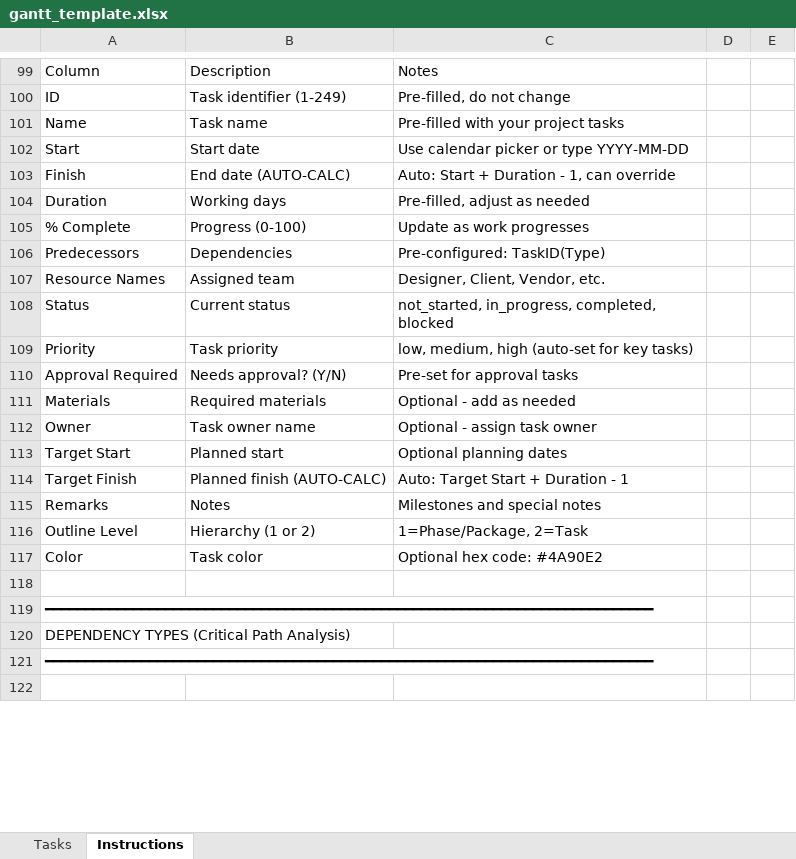
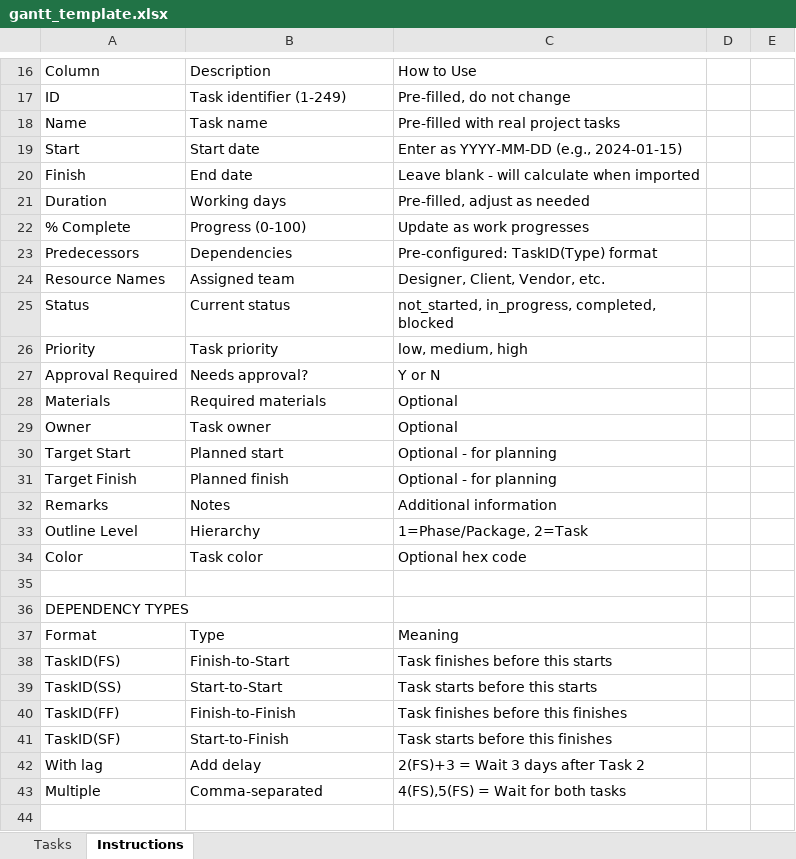
Before and after one commit to ashokhiremath6-collab/pixel-craft-3rd-Dec-25, an Excel workbook: attached_assets/gantt_template.xlsx, sheet Instructions, drawn as a sheet; only a part is shown, gaps mark what is left out; values as stored, in another font and other column widths than the file's, no borders; removed rows and columns are numbered as before the commit, all else as after; the diff covers the shown part only; the diff names each change by its address in the sheet, - before the commit and + after, or states it on an @@ line.

```diff
--- a/attached_assets/gantt_template.xlsx (sheet Instructions)
+++ b/attached_assets/gantt_template.xlsx (sheet Instructions)
-C16: Notes
+C16: How to Use
-C18: Pre-filled with your project tasks
+C18: Pre-filled with real project tasks
-C19: Use calendar picker or type YYYY-MM-DD
+C19: Enter as YYYY-MM-DD (e.g., 2024-01-15)
-B20: End date (AUTO-CALC)
+B20: End date
-C20: Auto: Start + Duration - 1, can override
+C20: Leave blank - will calculate when imported
-C23: Pre-configured: TaskID(Type)
+C23: Pre-configured: TaskID(Type) format
-C26: low, medium, high (auto-set for key tasks)
+C26: low, medium, high
-B27: Needs approval? (Y/N)
+B27: Needs approval?
-C27: Pre-set for approval tasks
+C27: Y or N
-C28: Optional - add as needed
+C28: Optional
-B29: Task owner name
+B29: Task owner
-C29: Optional - assign task owner
+C29: Optional
-C30: Optional planning dates
+C30: Optional - for planning
-B31: Planned finish (AUTO-CALC)
+B31: Planned finish
-C31: Auto: Target Start + Duration - 1
+C31: Optional - for planning
-C32: Milestones and special notes
+C32: Additional information
-B33: Hierarchy (1 or 2)
+B33: Hierarchy
-C34: Optional hex code: #4A90E2
+C34: Optional hex code
-A36: ━━━━━━━━━━━━━━━━━━━━━━━━━━━━━━━━━━━━━━━━━━━━━━━━━━━━━━━━━━━━━━━━━━━━━━━━━━━━
+A36: DEPENDENCY TYPES
-row 120: DEPENDENCY TYPES (Critical Path Analysis)
-row 121: ━━━━━━━━━━━━━━━━━━━━━━━━━━━━━━━━━━━━━━━━━━━━━━━━━━━━━━━━━━━━━━━━━━━━━━━━━━━━
+row 37: Format | Type | Meaning
+row 38: TaskID(FS) | Finish-to-Start | Task finishes before this starts
+row 39: TaskID(SS) | Start-to-Start | Task starts before this starts
+row 40: TaskID(FF) | Finish-to-Finish | Task finishes before this finishes
+row 41: TaskID(SF) | Start-to-Finish | Task starts before this finishes
+row 42: With lag | Add delay | 2(FS)+3 = Wait 3 days after Task 2
+row 43: Multiple | Comma-separated | 4(FS),5(FS) = Wait for both tasks
```
Also changed, not shown: 2 added rows, 157 removed rows and 12 edited cells elsewhere in this sheet, 2 other files.
